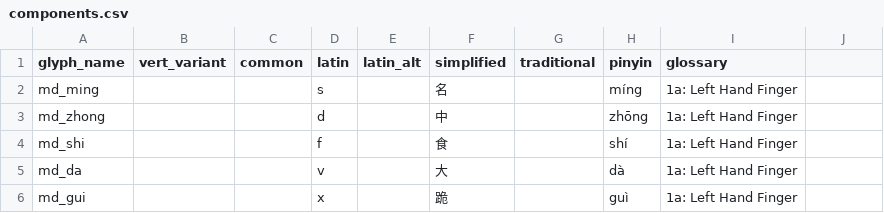
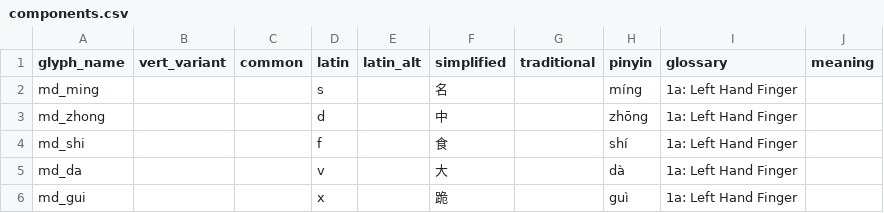
Before and after one commit to neuralfirings/JianZiPu, a CSV file: builder/inputs/components.csv, drawn as a sheet; only a part is shown; the diff names each change by its address in the sheet, - before the commit and + after, or states it on an @@ line.

```diff
--- a/builder/inputs/components.csv
+++ b/builder/inputs/components.csv
-J1: (empty)
+J1: meaning
```
Also changed, not shown: 19 other files.
